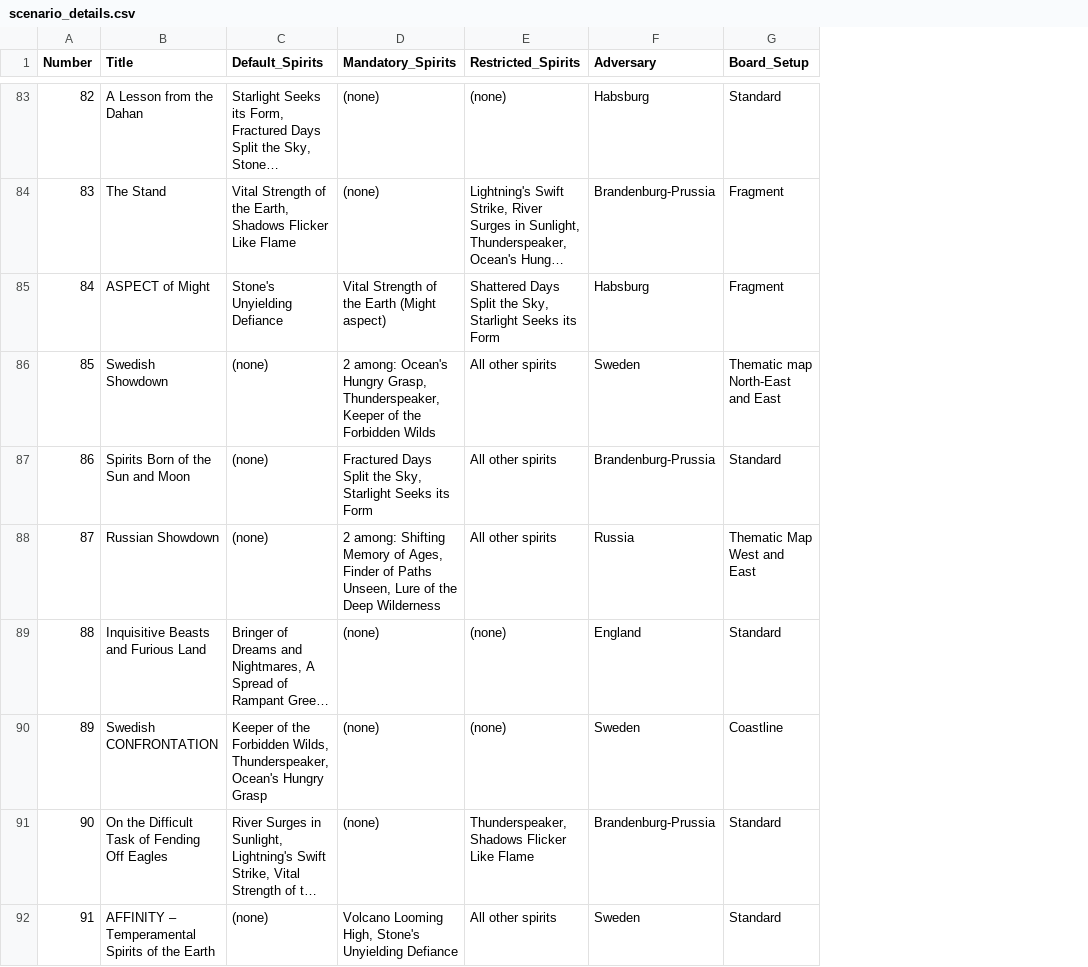
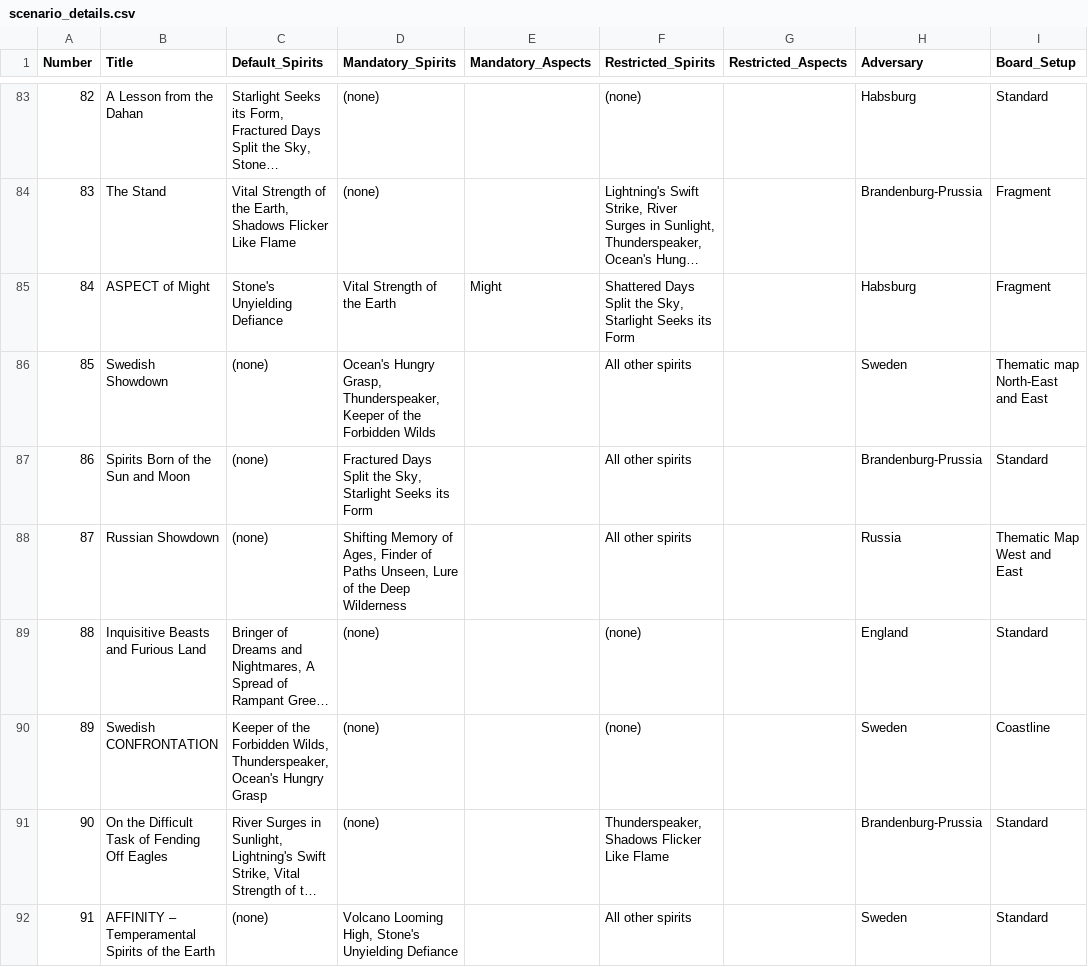
Before and after one commit to 2cjenn/spirit_island, a CSV file: archipelago/scenario_details.csv, drawn as a sheet; only a part is shown, gaps mark what is left out; long unchanged cells end in …; the diff covers the shown part only; the diff names each change by its address in the sheet, - before the commit and + after, or states it on an @@ line.

```diff
--- a/archipelago/scenario_details.csv
+++ b/archipelago/scenario_details.csv
+column E (Mandatory_Aspects), row 85: Might
+column G (Restricted_Aspects), empty
-D85 (Mandatory_Spirits): Vital Strength of the Earth (Might aspect)
+D85 (Mandatory_Spirits): Vital Strength of the Earth
-D86 (Mandatory_Spirits): 2 among: Ocean's Hungry…
+D86 (Mandatory_Spirits): Ocean's Hungry…
-D88 (Mandatory_Spirits): 2 among: Shifting Memory…
+D88 (Mandatory_Spirits): Shifting Memory…
```
Also changed, not shown: 17 edited cells elsewhere in this file.
